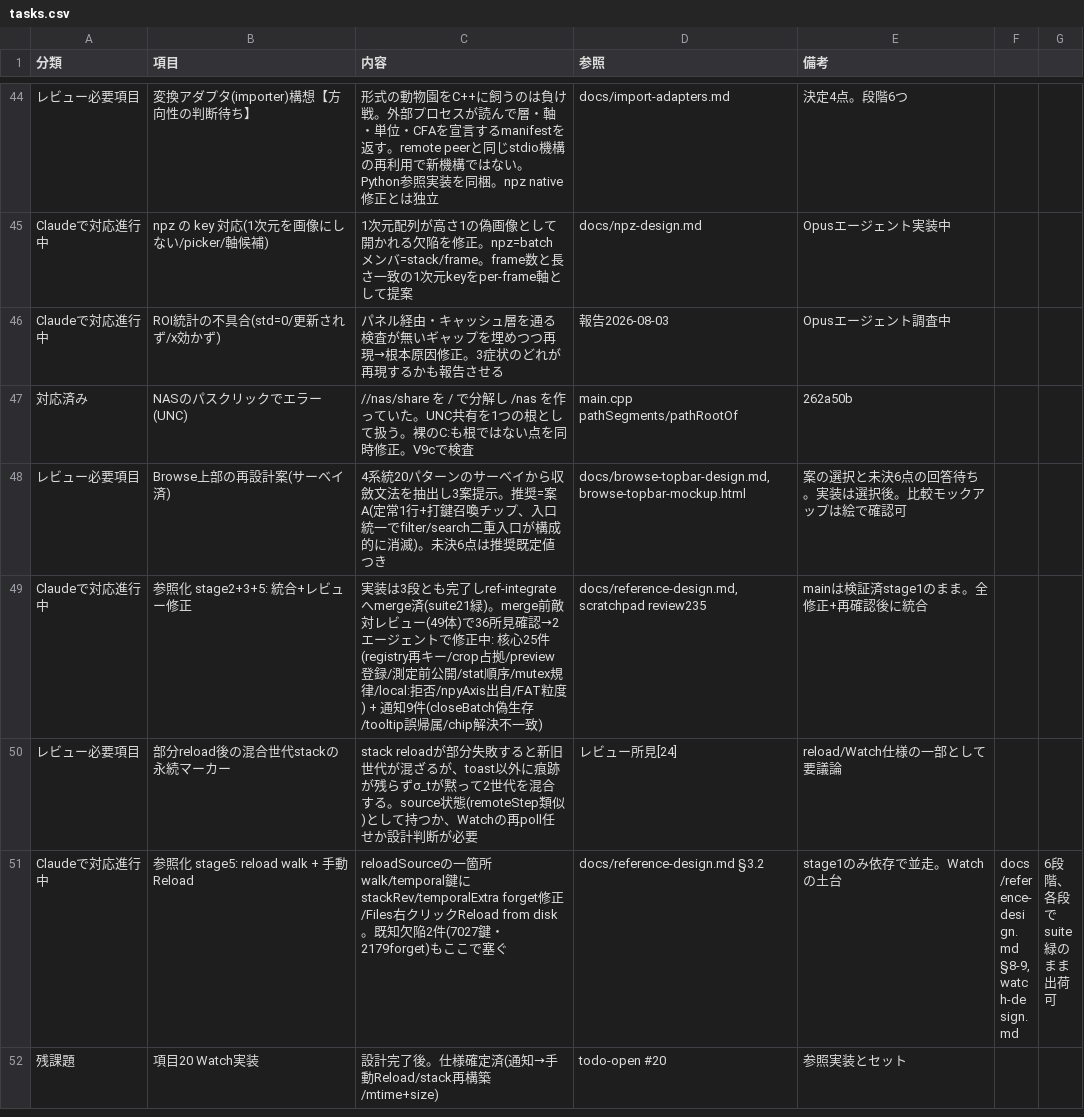
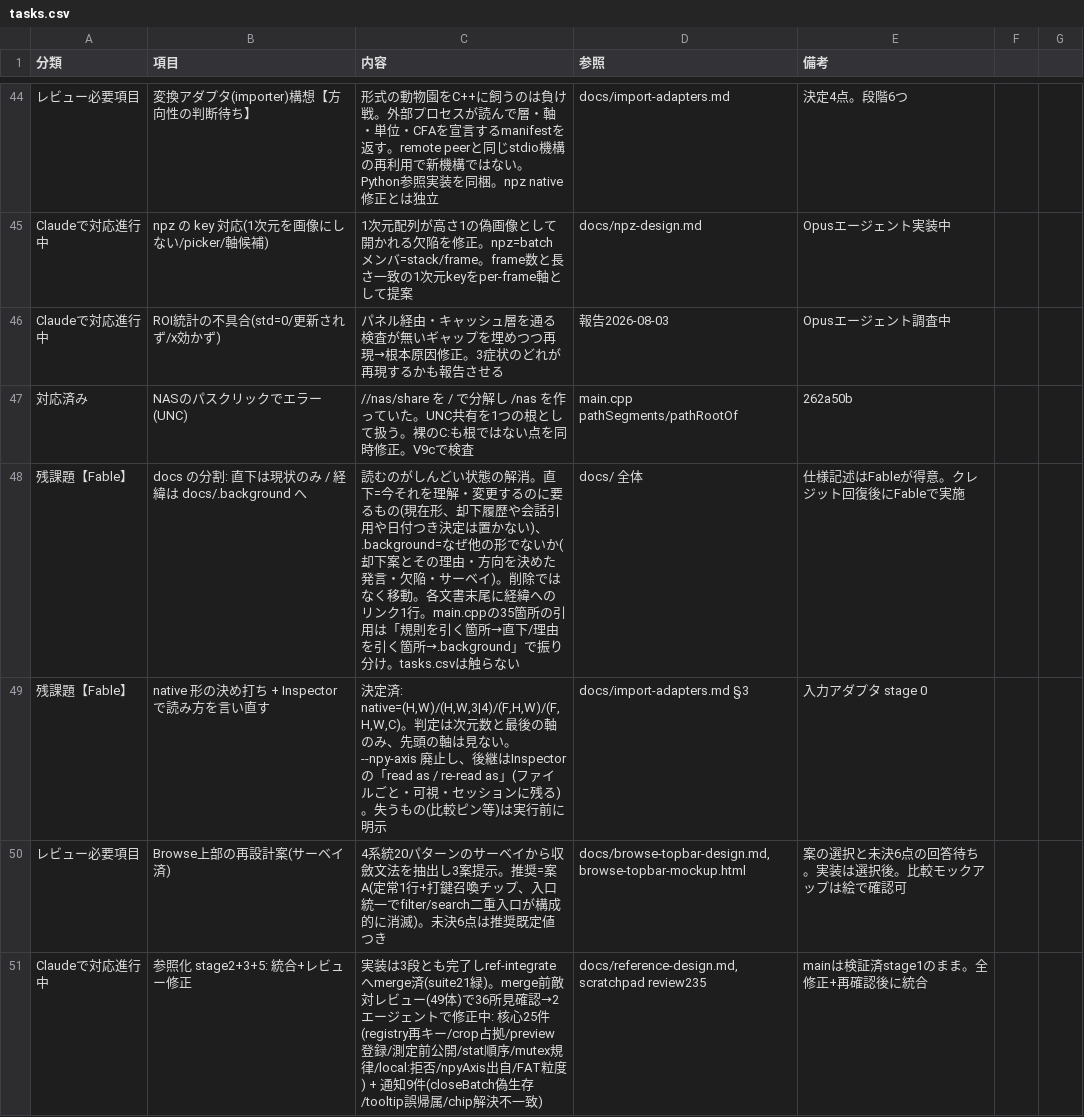
Before and after one commit to klimemam/viewer, a CSV file: docs/tasks.csv, drawn as a sheet; only a part is shown, gaps mark what is left out; the shorter side is filled out with more unchanged rows; the diff names each change by its address in the sheet, - before the commit and + after, or states it on an @@ line.

```diff
--- a/docs/tasks.csv
+++ b/docs/tasks.csv
+row 48: 残課題【Fable】 | docs の分割: 直下は現状のみ / 経緯は docs/.background へ | 読むのがしんどい状態の解消。直下=今それを理解・変更するのに要るもの(現在形、却下履歴や会話引用や日付つき決定は置かない)、.background=なぜ他の形でないか(却下案とその理由・方向を決めた発言・欠陥・サーベイ)。削除ではなく移動。各文書末尾に経緯へのリンク1行。main.cppの35箇所の引用は「規則を引く箇所→直下/理由を引く箇所→.background」で振り分け。tasks.csvは触らない | docs/ 全体 | 仕様記述はFableが得意。クレジット回復後にFableで実施
+row 49: 残課題【Fable】 | native 形の決め打ち + Inspector で読み方を言い直す | 決定済: native=(H,W)/(H,W,3|4)/(F,H,W)/(F,H,W,C)。判定は次元数と最後の軸のみ、先頭の軸は見ない。--npy-axis 廃止し、後継はInspectorの「read as / re-read as」(ファイルごと・可視・セッションに残る)。失うもの(比較ピン等)は実行前に明示 | docs/import-adapters.md §3 | 入力アダプタ stage 0
```
